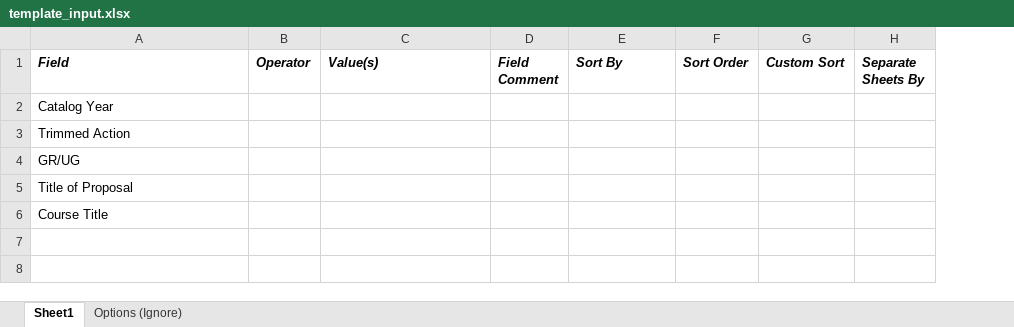
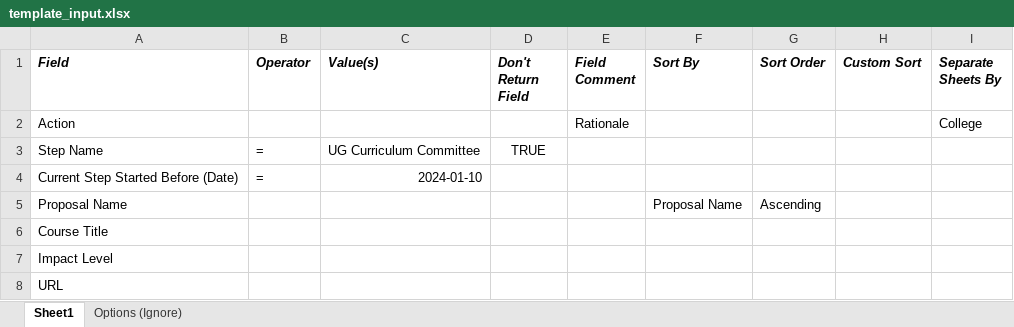
Before and after one commit to jas0123uah/curriculog_excel_sheet_generator, an Excel workbook: template_input.xlsx, sheet Sheet1, drawn as a sheet; values as stored, in another font and other column widths than the file's, no borders; removed rows and columns are numbered as before the commit, all else as after; the diff names each change by its address in the sheet, - before the commit and + after, or states it on an @@ line.

Commit message:
update template. allow ignoring fields used to filter data. Transform college names to shortened names.

```diff
--- a/template_input.xlsx (sheet Sheet1)
+++ b/template_input.xlsx (sheet Sheet1)
+column D (Don't Return Field), empty
-row 2: Catalog Year
-row 3: Trimmed Action
-row 4: GR/UG
-row 5: Title of Proposal
+row 2: Action |  |  |  | Rationale |  |  |  | College
+row 3: Step Name | = | UG Curriculum Committee | TRUE
+row 4: Current Step Started Before (Date) | = | 2024-01-10
+row 5: Proposal Name |  |  |  |  | Proposal Name | Ascending
+row 7: Impact Level
+row 8: URL
```
Also changed, not shown: 4 other files.
